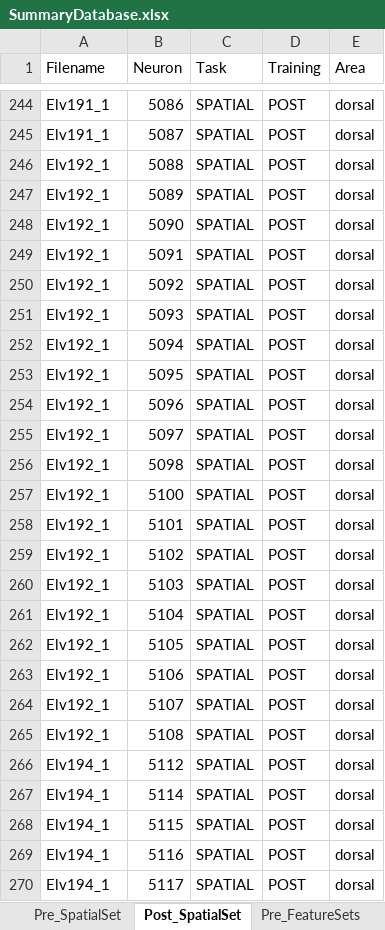
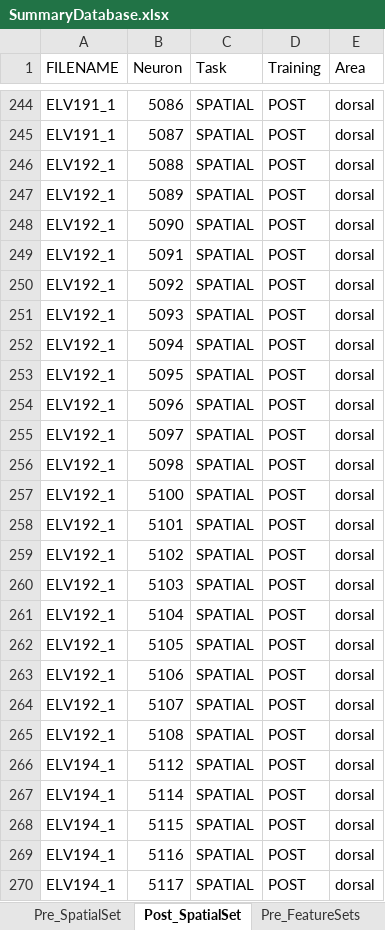
Before and after one commit to h-mayorquin/camp_india_2016, an Excel workbook: project1/database/SummaryDatabase.xlsx, sheet Post_SpatialSet, drawn as a sheet; only a part is shown, gaps mark what is left out; values as stored, in another font and other column widths than the file's, no borders; the diff covers the shown part only; the diff names each change by its address in the sheet, - before the commit and + after, or states it on an @@ line.

```diff
--- a/project1/database/SummaryDatabase.xlsx (sheet Post_SpatialSet)
+++ b/project1/database/SummaryDatabase.xlsx (sheet Post_SpatialSet)
-A1: Filename
+A1: FILENAME
-A244:A245 (FILENAME): Elv191_1
+A244:A245 (FILENAME): ELV191_1
-A246:A265 (FILENAME): Elv192_1
+A246:A265 (FILENAME): ELV192_1
-A266:A270 (FILENAME): Elv194_1
+A266:A270 (FILENAME): ELV194_1
```
Also changed, not shown: 195 edited cells elsewhere in this sheet, 12 other files.
